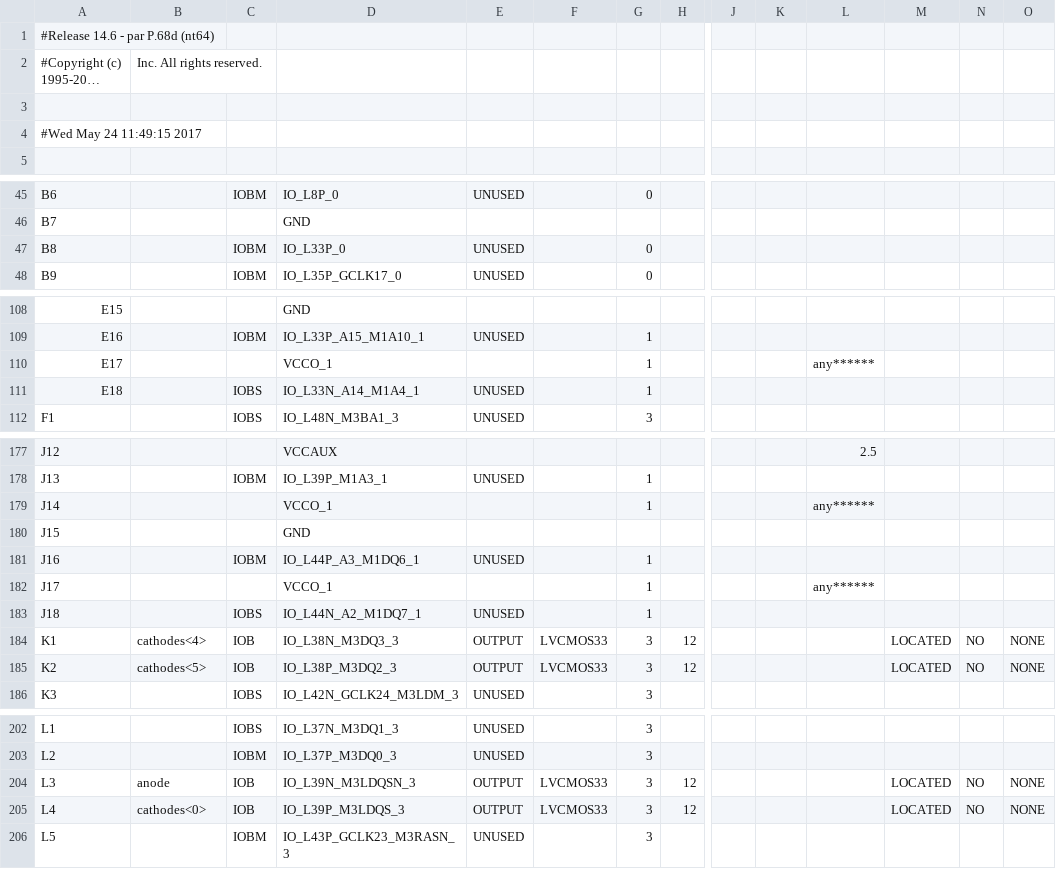
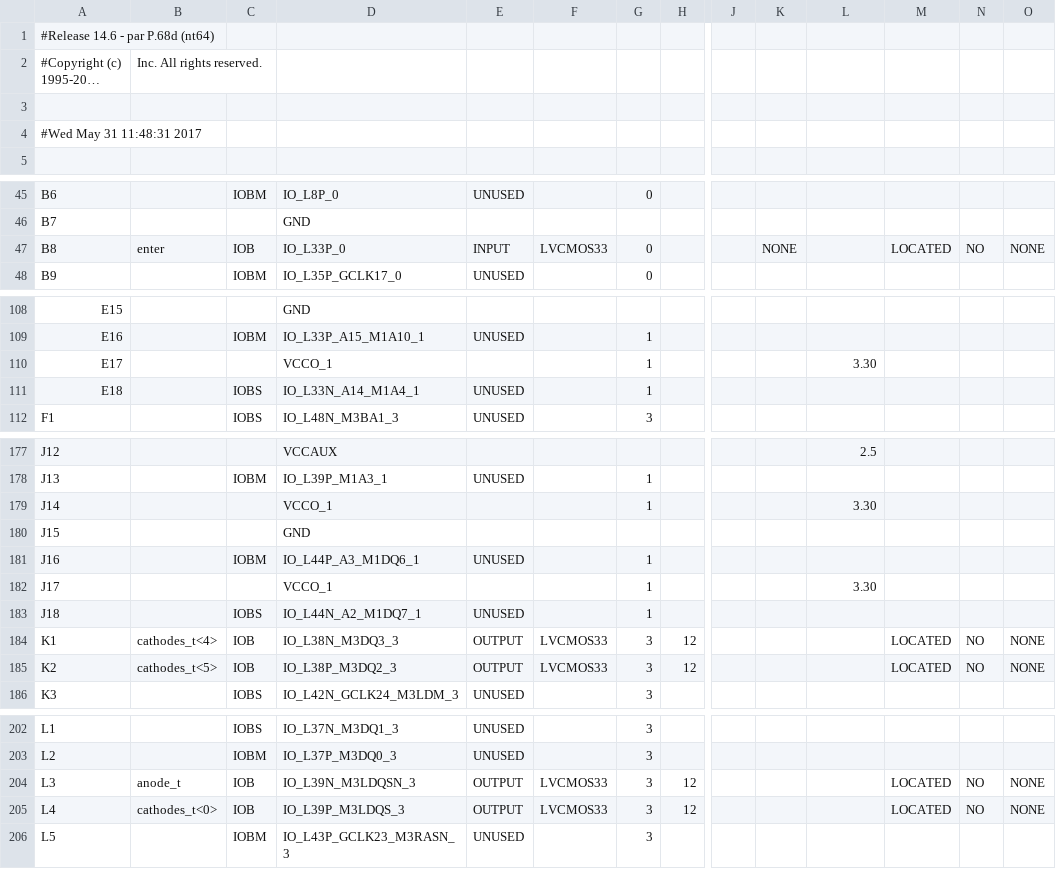
Before and after one commit to rzalog/cs64, a CSV file: lab4/lab4/locker_pad.csv, drawn as a sheet; only a part is shown, gaps mark what is left out; long unchanged cells end in …; the diff covers the shown part only; the diff names each change by its address in the sheet, - before the commit and + after, or states it on an @@ line.

```diff
--- a/lab4/lab4/locker_pad.csv
+++ b/lab4/lab4/locker_pad.csv
-A4: #Wed May 24 11:49:15 2017
+A4: #Wed May 31 11:48:31 2017
-B47: (empty)
+B47: enter
-C47: IOBM
+C47: IOB
-E47: UNUSED
+E47: INPUT
-F47: (empty)
+F47: LVCMOS33
-K47: (empty)
+K47: NONE
-M47: (empty)
+M47: LOCATED
-N47: (empty)
+N47: NO
-O47: (empty)
+O47: NONE
-L110: any******
+L110: 3.30
-L179: any******
+L179: 3.30
-L182: any******
+L182: 3.30
-B184: cathodes<4>
+B184: cathodes_t<4>
-B185: cathodes<5>
+B185: cathodes_t<5>
-B204: anode
+B204: anode_t
-B205: cathodes<0>
+B205: cathodes_t<0>
```
Also changed, not shown: 106 edited cells elsewhere in this file, 55 other files.
